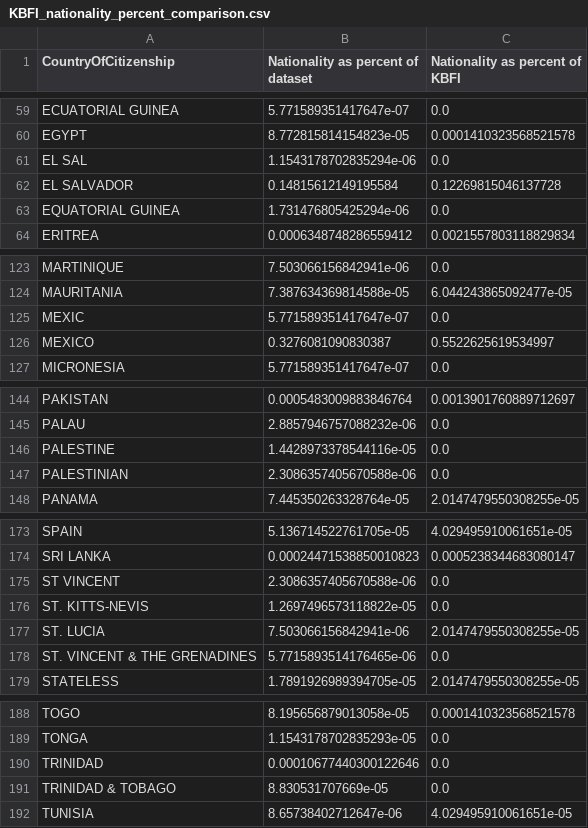
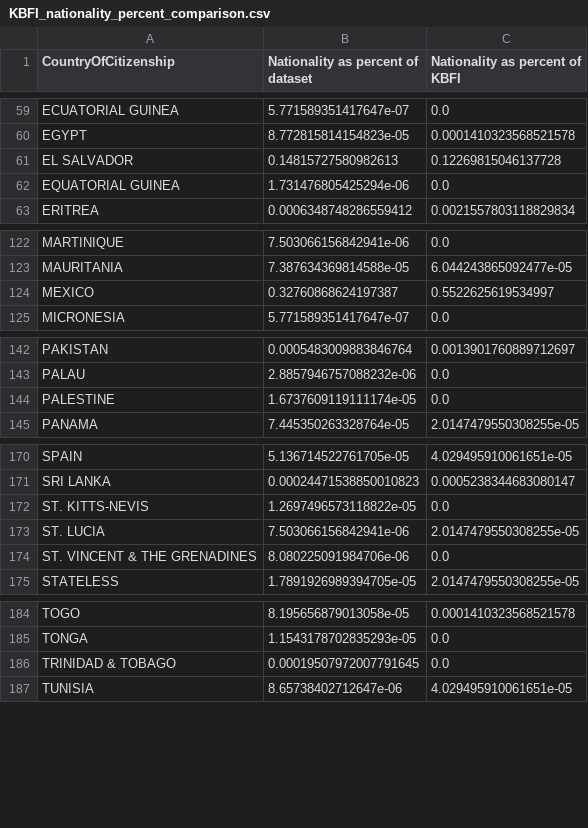
Before and after one commit to UWCHR/ice-air, a CSV file: analyze/output/KBFI_nationality_percent_comparison.csv, drawn as a sheet; only a part is shown, gaps mark what is left out.

```diff
--- a/analyze/output/KBFI_nationality_percent_comparison.csv
+++ b/analyze/output/KBFI_nationality_percent_comparison.csv
@@ -60,4 +60,3 @@ ECUATORIAL GUINEA,5.771589351417647e-07,0.0
 EGYPT,8.772815814154823e-05,0.0001410323568521578
-EL SAL,1.1543178702835294e-06,0.0
-EL SALVADOR,0.14815612149195584,0.12269815046137728
+EL SALVADOR,0.14815727580982613,0.12269815046137728
 EQUATORIAL GUINEA,1.731476805425294e-06,0.0
@@ -124,4 +123,3 @@ MARTINIQUE,7.503066156842941e-06,0.0
 MAURITANIA,7.387634369814588e-05,6.044243865092477e-05
-MEXIC,5.771589351417647e-07,0.0
-MEXICO,0.3276081090830387,0.5522625619534997
+MEXICO,0.32760868624197387,0.5522625619534997
 MICRONESIA,5.771589351417647e-07,0.0
@@ -145,4 +143,3 @@ PAKISTAN,0.0005483009883846764,0.0013901760889712697
 PALAU,2.8857946757088232e-06,0.0
-PALESTINE,1.4428973378544116e-05,0.0
-PALESTINIAN,2.3086357405670588e-06,0.0
+PALESTINE,1.6737609119111174e-05,0.0
 PANAMA,7.445350263328764e-05,2.0147479550308255e-05
@@ -174,6 +171,5 @@ SPAIN,5.136714522761705e-05,4.029495910061651e-05
 SRI LANKA,0.00024471538850010823,0.0005238344683080147
-ST VINCENT,2.3086357405670588e-06,0.0
 ST. KITTS-NEVIS,1.2697496573118822e-05,0.0
 ST. LUCIA,7.503066156842941e-06,2.0147479550308255e-05
-ST. VINCENT & THE GRENADINES,5.7715893514176465e-06,0.0
+ST. VINCENT & THE GRENADINES,8.080225091984706e-06,0.0
 STATELESS,1.7891926989394705e-05,2.0147479550308255e-05
@@ -189,4 +185,3 @@ TOGO,8.195656879013058e-05,0.0001410323568521578
 TONGA,1.1543178702835293e-05,0.0
-TRINIDAD,0.00010677440300122646,0.0
-TRINIDAD & TOBAGO,8.830531707669e-05,0.0
+TRINIDAD & TOBAGO,0.00019507972007791645,0.0
 TUNISIA,8.65738402712647e-06,4.029495910061651e-05
```
Also changed, not shown: analyze/output/KBFI_all_passenger_nationality_by_year.csv, analyze/output/KGYY-destinations.csv, 6 other files.
